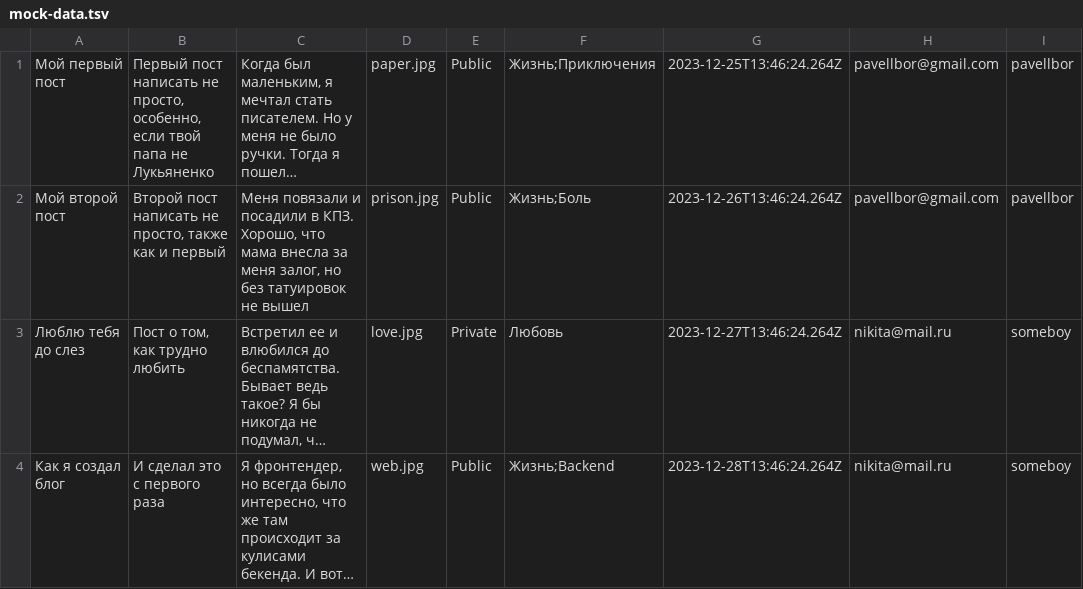
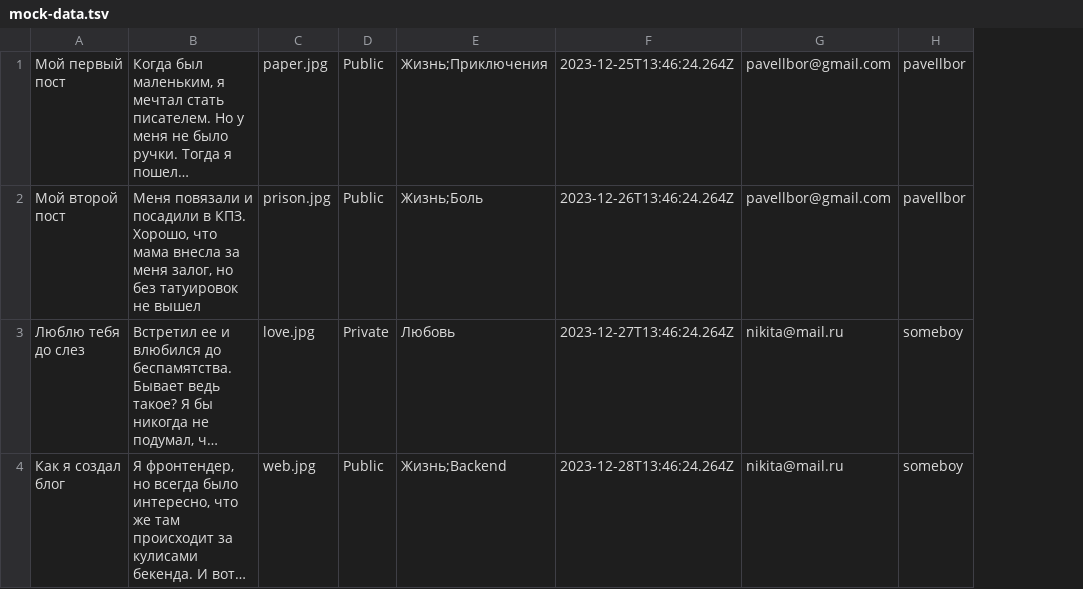
Before and after one commit to pavellbor/realworld, a TSV file: mocks/mock-data.tsv, drawn as a sheet; only a part is shown; long unchanged cells end in …; the diff names each change by its address in the sheet, - before the commit and + after, or states it on an @@ line.

```diff
--- a/mocks/mock-data.tsv
+++ b/mocks/mock-data.tsv
-column B, rows 1-4: Первый пост написать не просто, особенно, если твой папа не Лукьяненко | Второй пост написать не просто, также как и первый | Пост о том, как трудно любить | И сделал это с первого раза
```
Also changed, not shown: 2 other files.
